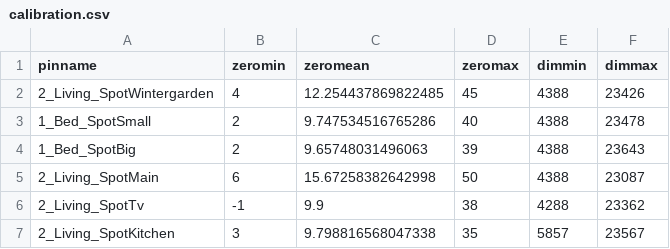
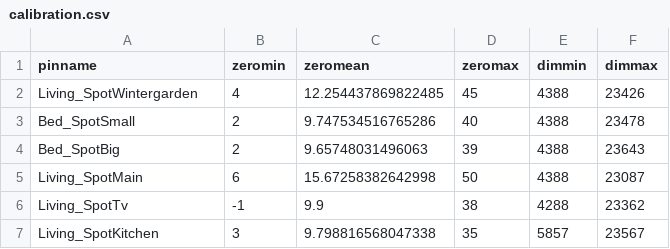
Before and after one commit to sommeru/mega-io, a CSV file: calibration.csv, drawn as a sheet.

Commit message:
calibration file updated

```diff
--- a/calibration.csv
+++ b/calibration.csv
@@ -1,7 +1,7 @@
 pinname,zeromin,zeromean,zeromax,dimmin,dimmax
-2_Living_SpotWintergarden,4,12.254437869822485,45,4388,23426
-1_Bed_SpotSmall,2,9.747534516765286,40,4388,23478
-1_Bed_SpotBig,2,9.65748031496063,39,4388,23643
-2_Living_SpotMain,6,15.67258382642998,50,4388,23087
-2_Living_SpotTv,-1,9.9,38,4288,23362
-2_Living_SpotKitchen,3,9.798816568047338,35,5857,23567
+Living_SpotWintergarden,4,12.254437869822485,45,4388,23426
+Bed_SpotSmall,2,9.747534516765286,40,4388,23478
+Bed_SpotBig,2,9.65748031496063,39,4388,23643
+Living_SpotMain,6,15.67258382642998,50,4388,23087
+Living_SpotTv,-1,9.9,38,4288,23362
+Living_SpotKitchen,3,9.798816568047338,35,5857,23567
```
